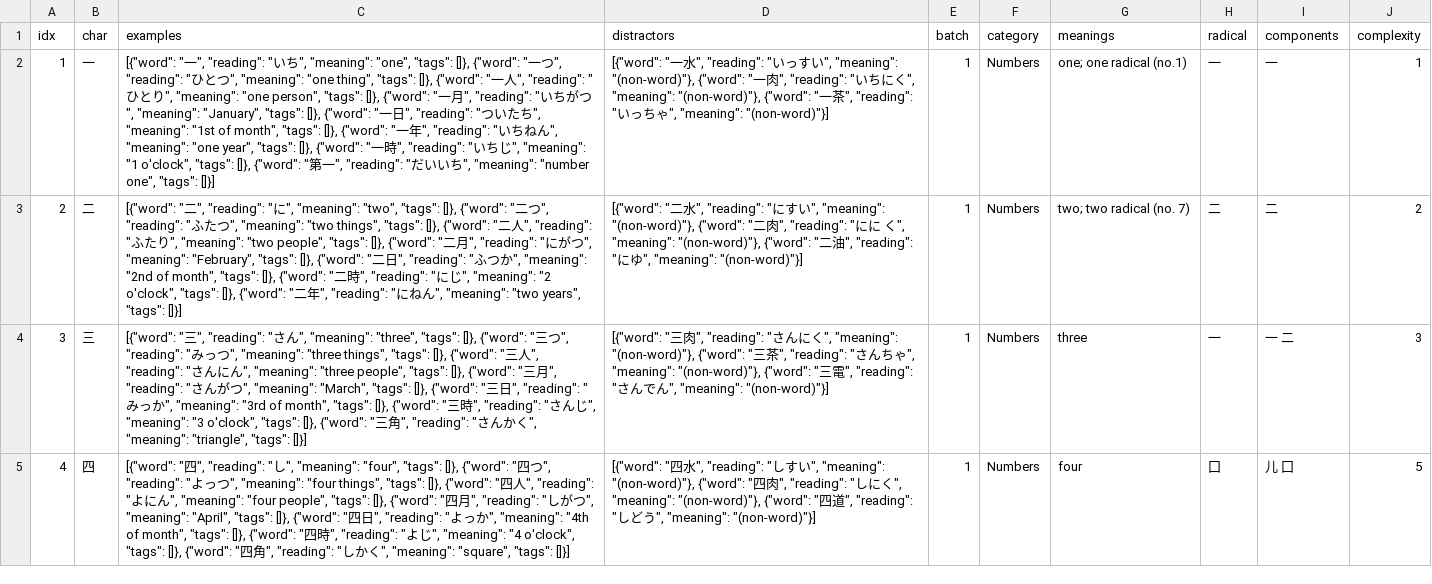
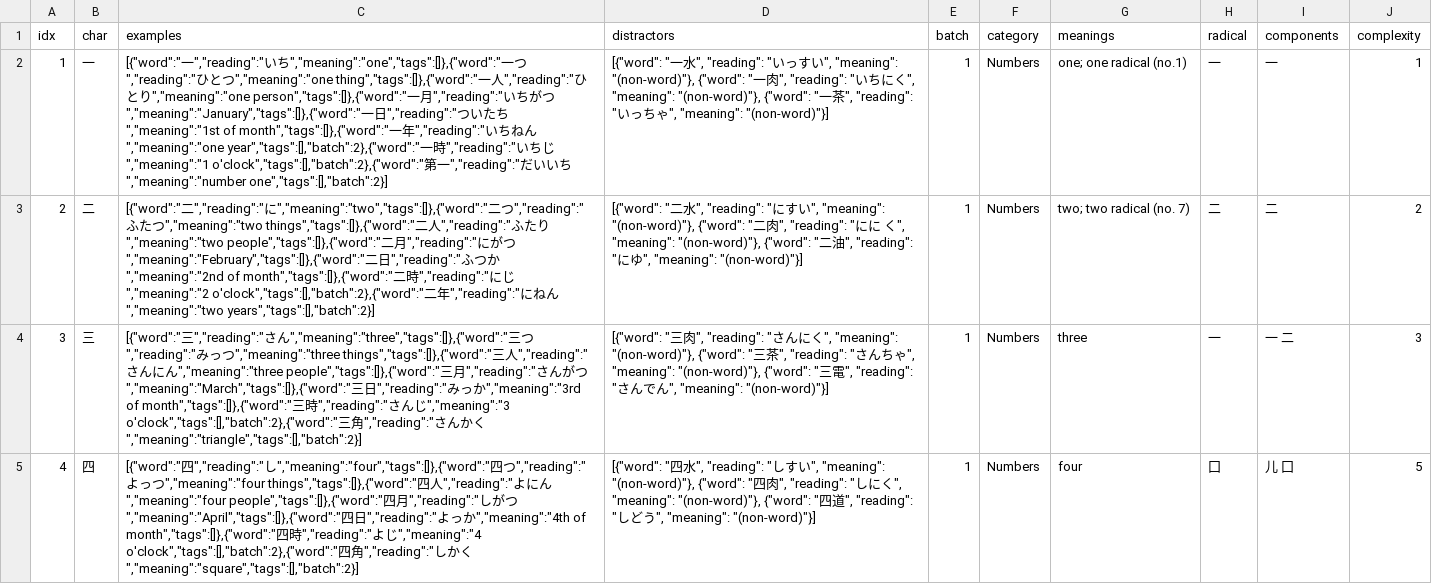
Before and after one commit to nowemoore/anti-duo, a CSV file: dbs/ja_kanji.csv, drawn as a sheet; only a part is shown; the diff covers the shown part only; the diff names each change by its address in the sheet, - before the commit and + after, or states it on an @@ line.

```diff
--- a/dbs/ja_kanji.csv
+++ b/dbs/ja_kanji.csv
-C2 (examples): [{"word": "一", "reading": "いち", "meaning": "one", "tags": []}, {"word": "一つ", "reading": "ひとつ", "meaning": "one thing", "tags": []}, {"word": "一人", "reading": "ひとり", "meaning": "one person", "tags": []}, {"word": "一月", "reading": "いちがつ", "meaning": "January", "tags": []}, {"word": "一日", "reading": "ついたち", "meaning": "1st of month", "tags": []}, {"word": "一年", "reading": "いちねん", "meaning": "one year", "tags": []}, {"word": "一時", "reading": "いちじ", "meaning": "1 o'clock", "tags": []}, {"word": "第一", "reading": "だいいち", "meaning": "number one", "tags": []}]
+C2 (examples): [{"word":"一","reading":"いち","meaning":"one","tags":[]},{"word":"一つ","reading":"ひとつ","meaning":"one thing","tags":[]},{"word":"一人","reading":"ひとり","meaning":"one person","tags":[]},{"word":"一月","reading":"いちがつ","meaning":"January","tags":[]},{"word":"一日","reading":"ついたち","meaning":"1st of month","tags":[]},{"word":"一年","reading":"いちねん","meaning":"one year","tags":[],"batch":2},{"word":"一時","reading":"いちじ","meaning":"1 o'clock","tags":[],"batch":2},{"word":"第一","reading":"だいいち","meaning":"number one","tags":[],"batch":2}]
-C3 (examples): [{"word": "二", "reading": "に", "meaning": "two", "tags": []}, {"word": "二つ", "reading": "ふたつ", "meaning": "two things", "tags": []}, {"word": "二人", "reading": "ふたり", "meaning": "two people", "tags": []}, {"word": "二月", "reading": "にがつ", "meaning": "February", "tags": []}, {"word": "二日", "reading": "ふつか", "meaning": "2nd of month", "tags": []}, {"word": "二時", "reading": "にじ", "meaning": "2 o'clock", "tags": []}, {"word": "二年", "reading": "にねん", "meaning": "two years", "tags": []}]
+C3 (examples): [{"word":"二","reading":"に","meaning":"two","tags":[]},{"word":"二つ","reading":"ふたつ","meaning":"two things","tags":[]},{"word":"二人","reading":"ふたり","meaning":"two people","tags":[]},{"word":"二月","reading":"にがつ","meaning":"February","tags":[]},{"word":"二日","reading":"ふつか","meaning":"2nd of month","tags":[]},{"word":"二時","reading":"にじ","meaning":"2 o'clock","tags":[],"batch":2},{"word":"二年","reading":"にねん","meaning":"two years","tags":[],"batch":2}]
-C4 (examples): [{"word": "三", "reading": "さん", "meaning": "three", "tags": []}, {"word": "三つ", "reading": "みっつ", "meaning": "three things", "tags": []}, {"word": "三人", "reading": "さんにん", "meaning": "three people", "tags": []}, {"word": "三月", "reading": "さんがつ", "meaning": "March", "tags": []}, {"word": "三日", "reading": "みっか", "meaning": "3rd of month", "tags": []}, {"word": "三時", "reading": "さんじ", "meaning": "3 o'clock", "tags": []}, {"word": "三角", "reading": "さんかく", "meaning": "triangle", "tags": []}]
+C4 (examples): [{"word":"三","reading":"さん","meaning":"three","tags":[]},{"word":"三つ","reading":"みっつ","meaning":"three things","tags":[]},{"word":"三人","reading":"さんにん","meaning":"three people","tags":[]},{"word":"三月","reading":"さんがつ","meaning":"March","tags":[]},{"word":"三日","reading":"みっか","meaning":"3rd of month","tags":[]},{"word":"三時","reading":"さんじ","meaning":"3 o'clock","tags":[],"batch":2},{"word":"三角","reading":"さんかく","meaning":"triangle","tags":[],"batch":2}]
-C5 (examples): [{"word": "四", "reading": "し", "meaning": "four", "tags": []}, {"word": "四つ", "reading": "よっつ", "meaning": "four things", "tags": []}, {"word": "四人", "reading": "よにん", "meaning": "four people", "tags": []}, {"word": "四月", "reading": "しがつ", "meaning": "April", "tags": []}, {"word": "四日", "reading": "よっか", "meaning": "4th of month", "tags": []}, {"word": "四時", "reading": "よじ", "meaning": "4 o'clock", "tags": []}, {"word": "四角", "reading": "しかく", "meaning": "square", "tags": []}]
+C5 (examples): [{"word":"四","reading":"し","meaning":"four","tags":[]},{"word":"四つ","reading":"よっつ","meaning":"four things","tags":[]},{"word":"四人","reading":"よにん","meaning":"four people","tags":[]},{"word":"四月","reading":"しがつ","meaning":"April","tags":[]},{"word":"四日","reading":"よっか","meaning":"4th of month","tags":[]},{"word":"四時","reading":"よじ","meaning":"4 o'clock","tags":[],"batch":2},{"word":"四角","reading":"しかく","meaning":"square","tags":[],"batch":2}]
```
Also changed, not shown: 28 edited cells elsewhere in this file, dbs/ja_sentences.csv, 8 other files.
